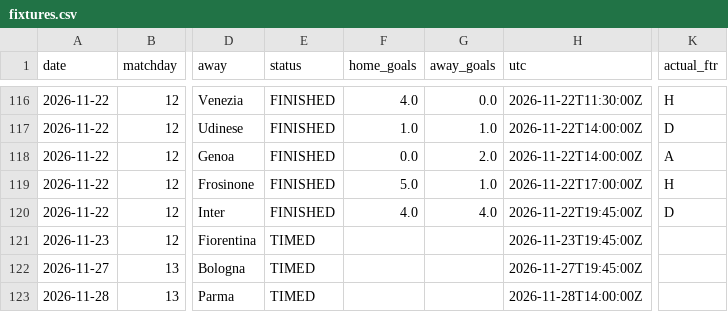
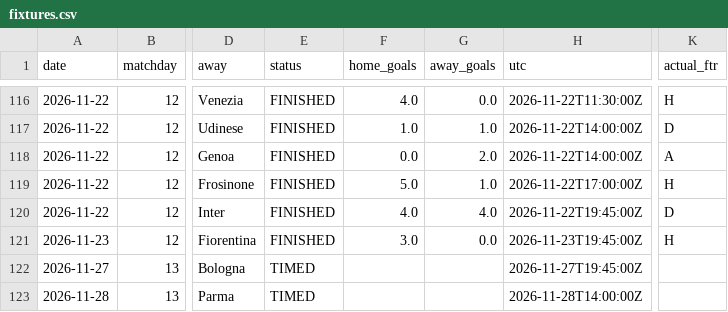
Before and after one commit to Treforis/Football-Score-Predictor, a CSV file: artifacts/SA/fixtures.csv, drawn as a sheet; only a part is shown, gaps mark what is left out; the diff names each change by its address in the sheet, - before the commit and + after, or states it on an @@ line.

```diff
--- a/artifacts/SA/fixtures.csv
+++ b/artifacts/SA/fixtures.csv
-E121 (status): TIMED
+E121 (status): FINISHED
-F121 (home_goals): (empty)
+F121 (home_goals): 3.0
-G121 (away_goals): (empty)
+G121 (away_goals): 0.0
-K121 (actual_ftr): (empty)
+K121 (actual_ftr): H
```
Also changed, not shown: artifacts/SA/weekly.csv, 1 other file.
